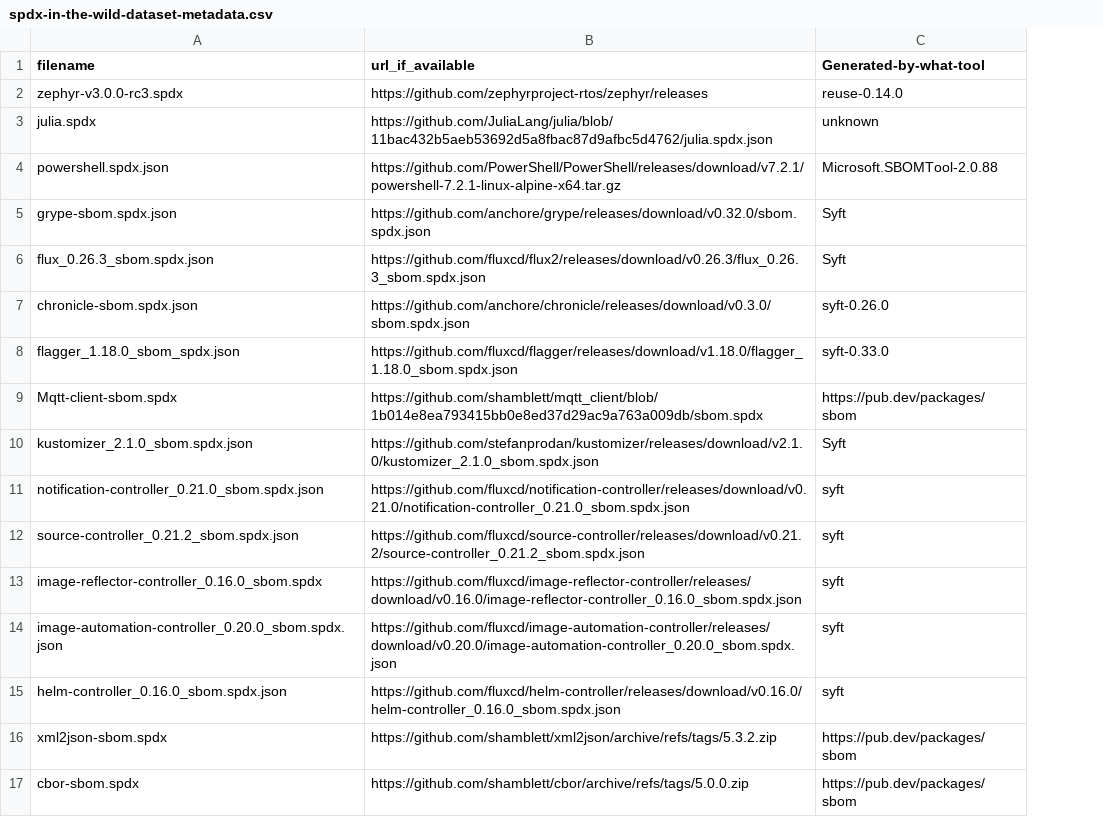
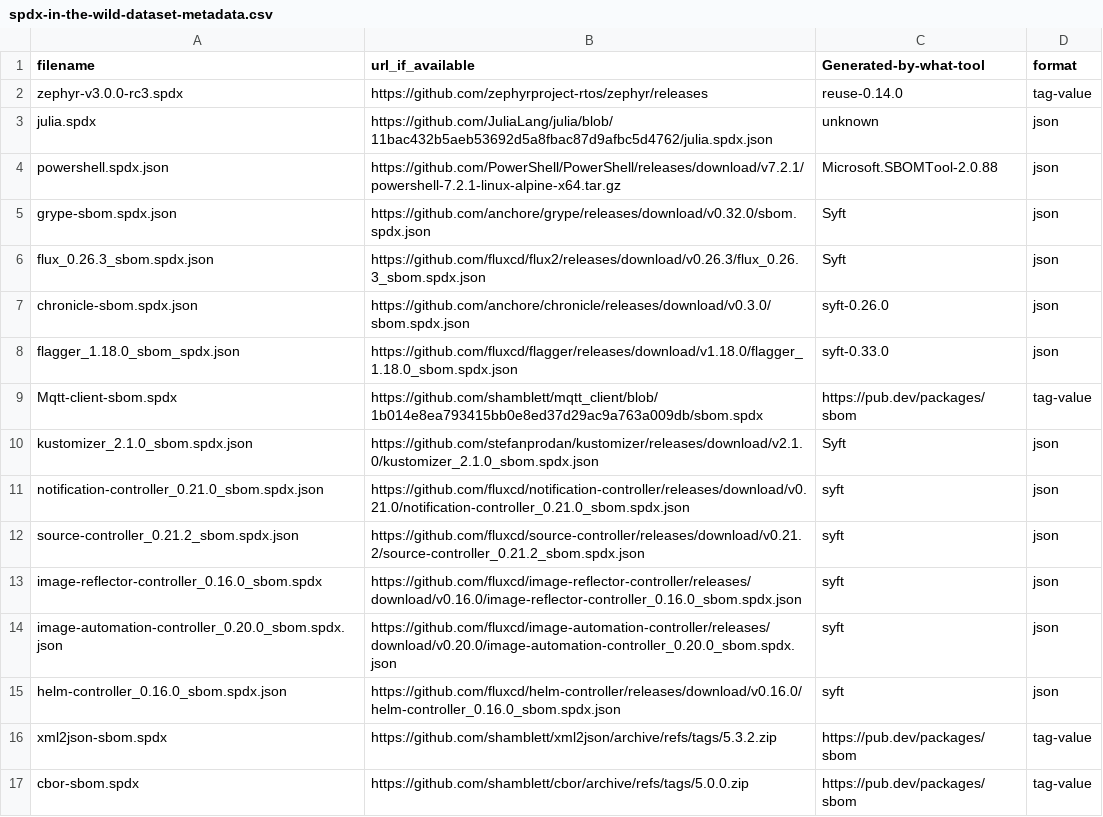
Before and after one commit to chainguard-dev/bom-shelter, a CSV file: in-the-wild/spdx-in-the-wild-dataset-metadata.csv, drawn as a sheet; the diff names each change by its address in the sheet, - before the commit and + after, or states it on an @@ line.

Commit message:
Add format column to spdx metadata csv

```diff
--- a/in-the-wild/spdx-in-the-wild-dataset-metadata.csv
+++ b/in-the-wild/spdx-in-the-wild-dataset-metadata.csv
+column D (format), rows 2-17: tag-value | json | json | json | json | json | json | tag-value | json | json | json | json | json | json | tag-value | tag-value
```
